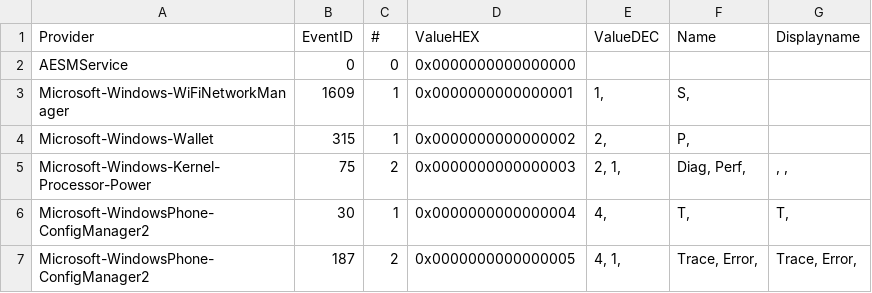
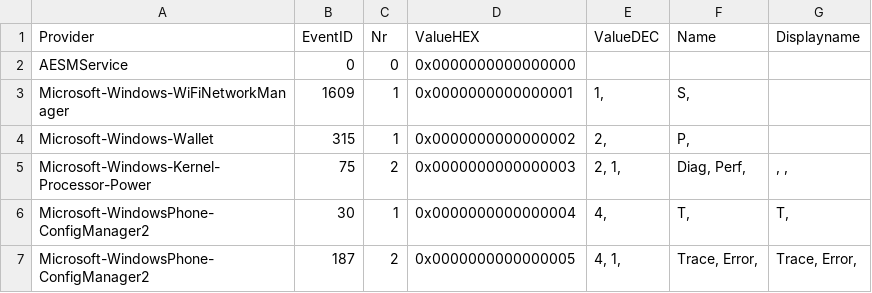
Before and after one commit to kacos2000/Win10, a CSV file: EventLogs/keyall.csv, drawn as a sheet; only a part is shown.

Commit message:
Update keyall.csv

```diff
--- a/EventLogs/keyall.csv
+++ b/EventLogs/keyall.csv
@@ -1,2 +1,2 @@
-"Provider";"EventID";"#";"ValueHEX";"ValueDEC";"Name";"Displayname"
+"Provider";"EventID";"Nr";"ValueHEX";"ValueDEC";"Name";"Displayname"
 "AESMService";"0";"0";"0x0000000000000000";;;
```
